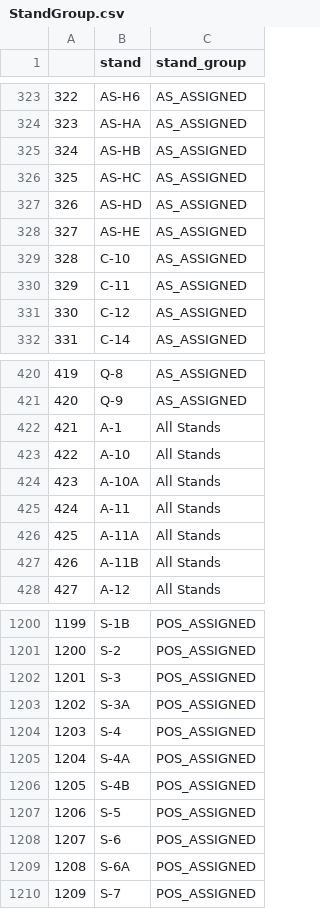
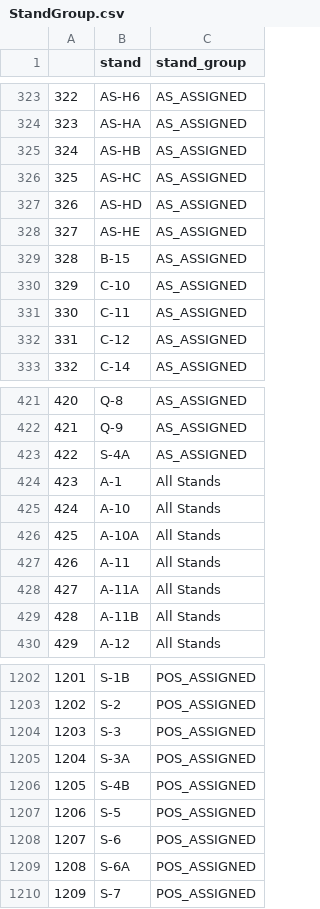
Before and after one commit to SEA-SteinbergW/sea_stands, a CSV file: StandGroup.csv, drawn as a sheet; only a part is shown, gaps mark what is left out; removed rows and columns are numbered as before the commit, all else as after; the diff names each change by its address in the sheet, - before the commit and + after, or states it on an @@ line.

```diff
--- a/StandGroup.csv
+++ b/StandGroup.csv
+row 329: 328 | B-15 | AS_ASSIGNED
@@ column A renumbered between rows 330 and 1205 @@
+row 423: 422 | S-4A | AS_ASSIGNED
-row 1204: 1203 | S-4 | POS_ASSIGNED
-row 1205: 1204 | S-4A | POS_ASSIGNED
```
Also changed, not shown: StandAccept.csv, StandGroup_Filtered.csv, 5 other files.
